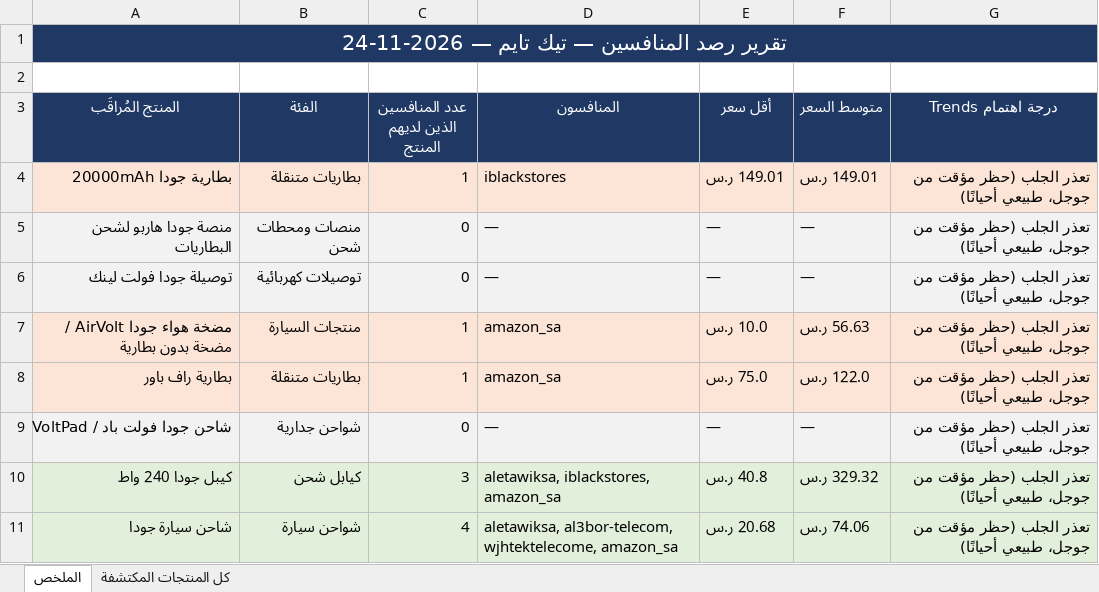
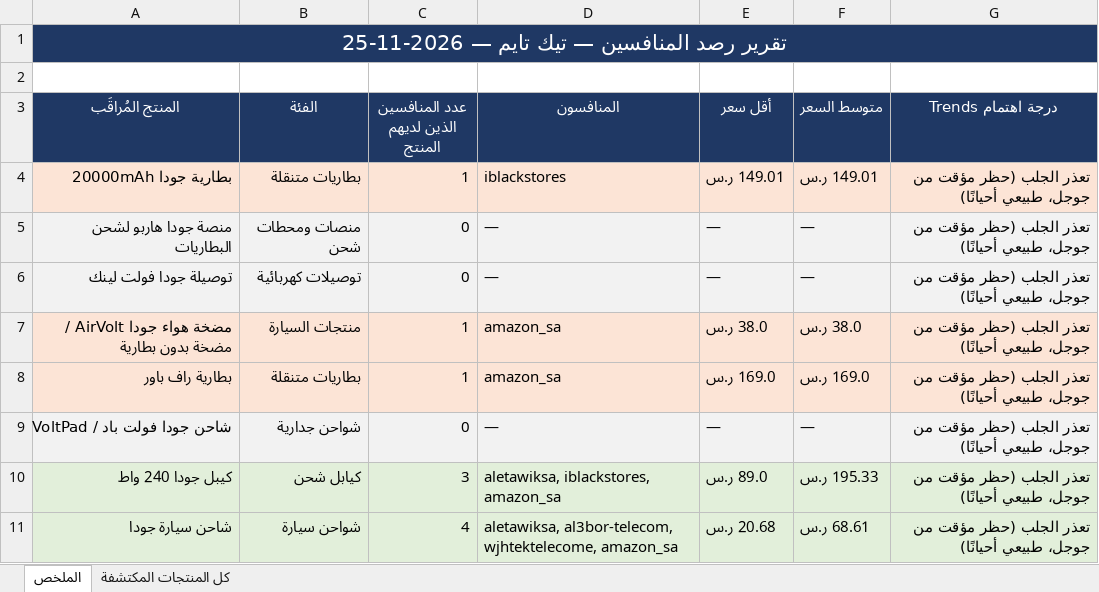
Before and after one commit to wael1997/techtime-market-data, an Excel workbook: data/تقرير_المنافسين.xlsx, sheet الملخص, drawn as a sheet; values as stored, in another font and other column widths than the file's, no borders; the diff names each change by its address in the sheet, - before the commit and + after, or states it on an @@ line.

Commit message:
تحديث بيانات المنافسين — 2026-11-25

```diff
--- a/data/تقرير_المنافسين.xlsx (sheet الملخص)
+++ b/data/تقرير_المنافسين.xlsx (sheet الملخص)
-A1 (المنتج المُراقَب): تقرير رصد المنافسين — تيك تايم — 2026-11-24
+A1 (المنتج المُراقَب): تقرير رصد المنافسين — تيك تايم — 2026-11-25
-E7 (أقل سعر): 10.0 ر.س
+E7 (أقل سعر): 38.0 ر.س
-F7 (متوسط السعر): 56.63 ر.س
+F7 (متوسط السعر): 38.0 ر.س
-E8 (أقل سعر): 75.0 ر.س
+E8 (أقل سعر): 169.0 ر.س
-F8 (متوسط السعر): 122.0 ر.س
+F8 (متوسط السعر): 169.0 ر.س
-E10 (أقل سعر): 40.8 ر.س
+E10 (أقل سعر): 89.0 ر.س
-F10 (متوسط السعر): 329.32 ر.س
+F10 (متوسط السعر): 195.33 ر.س
-F11 (متوسط السعر): 74.06 ر.س
+F11 (متوسط السعر): 68.61 ر.س
```
Also changed, not shown: sheet كل المنتجات المكتشفة, 2 other files.
